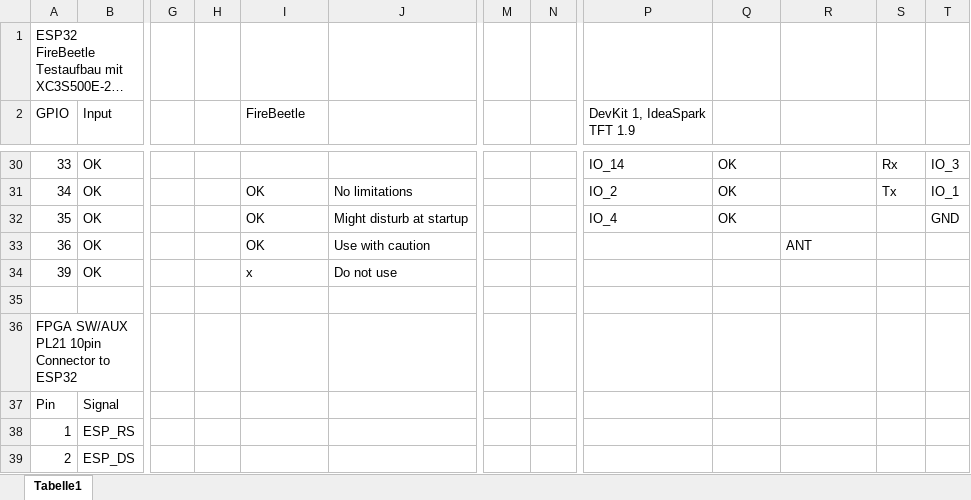
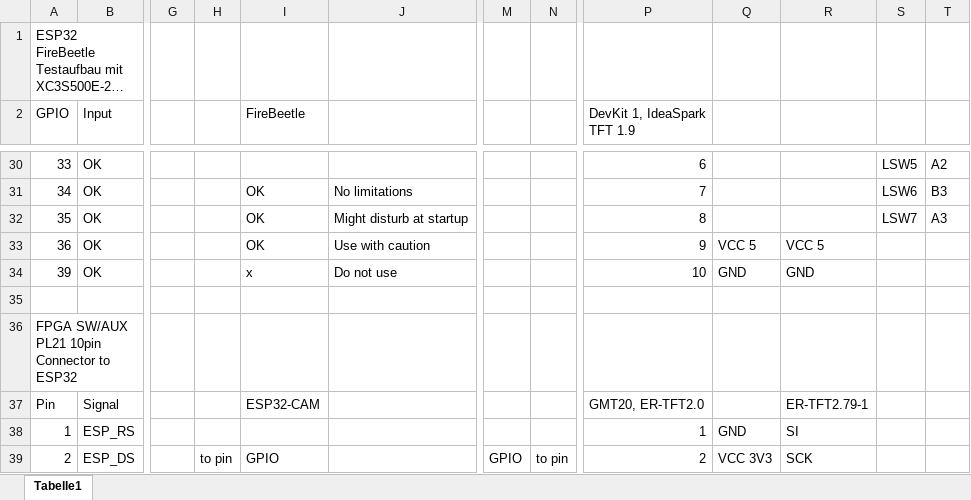
Before and after one commit to keyboardpartner/HX3-WiFi-MenuPanel, an Excel workbook: docs/ESP32 Pins.xlsx, sheet Tabelle1, drawn as a sheet; only a part is shown, gaps mark what is left out; long unchanged cells end in …; values as stored, in another font and other column widths than the file's, no cell formats; charts and pictures not drawn; the diff covers the shown part only; the diff names each change by its address in the sheet, - before the commit and + after, or states it on an @@ line.

```diff
--- a/docs/ESP32 Pins.xlsx (sheet Tabelle1)
+++ b/docs/ESP32 Pins.xlsx (sheet Tabelle1)
-P30 (DevKit 1, IdeaSpark TFT 1.9): IO_14
+P30 (DevKit 1, IdeaSpark TFT 1.9): 6
-Q30:Q32: OK
+Q30:Q32: (empty)
-S30: Rx
+S30: LSW5
-T30: IO_3
+T30: A2
-P31 (DevKit 1, IdeaSpark TFT 1.9): IO_2
+P31 (DevKit 1, IdeaSpark TFT 1.9): 7
-S31: Tx
+S31: LSW6
-T31: IO_1
+T31: B3
-P32 (DevKit 1, IdeaSpark TFT 1.9): IO_4
+P32 (DevKit 1, IdeaSpark TFT 1.9): 8
-S32: (empty)
+S32: LSW7
-T32: GND
+T32: A3
-P33 (DevKit 1, IdeaSpark TFT 1.9): (empty)
+P33 (DevKit 1, IdeaSpark TFT 1.9): 9
-Q33: (empty)
+Q33: VCC 5
-R33: ANT
+R33: VCC 5
-P34 (DevKit 1, IdeaSpark TFT 1.9): (empty)
+P34 (DevKit 1, IdeaSpark TFT 1.9): 10
-Q34: (empty)
+Q34: GND
-R34: (empty)
+R34: GND
-I37 (FireBeetle): (empty)
+I37 (FireBeetle): ESP32-CAM
-P37 (DevKit 1, IdeaSpark TFT 1.9): (empty)
+P37 (DevKit 1, IdeaSpark TFT 1.9): GMT20, ER-TFT2.0
-R37: (empty)
+R37: ER-TFT2.79-1
-P38 (DevKit 1, IdeaSpark TFT 1.9): (empty)
+P38 (DevKit 1, IdeaSpark TFT 1.9): 1
-Q38: (empty)
+Q38: GND
-R38: (empty)
+R38: SI
-H39: (empty)
+H39: to pin
-I39 (FireBeetle): (empty)
+I39 (FireBeetle): GPIO
-M39: (empty)
+M39: GPIO
-N39: (empty)
+N39: to pin
-P39 (DevKit 1, IdeaSpark TFT 1.9): (empty)
+P39 (DevKit 1, IdeaSpark TFT 1.9): 2
-Q39: (empty)
+Q39: VCC 3V3
-R39: (empty)
+R39: SCK
```
Also changed, not shown: 134 edited cells elsewhere in this sheet, cell formats, docs/menuItems.xlsx, 5 other files.
